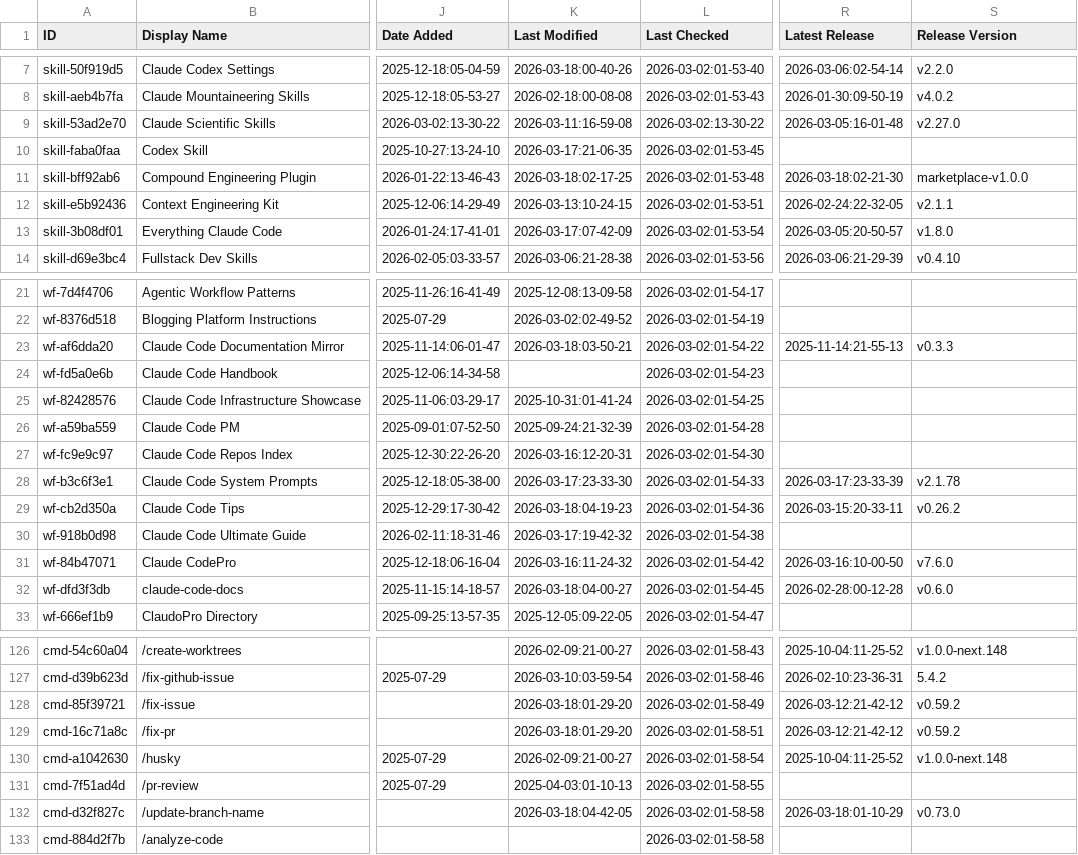
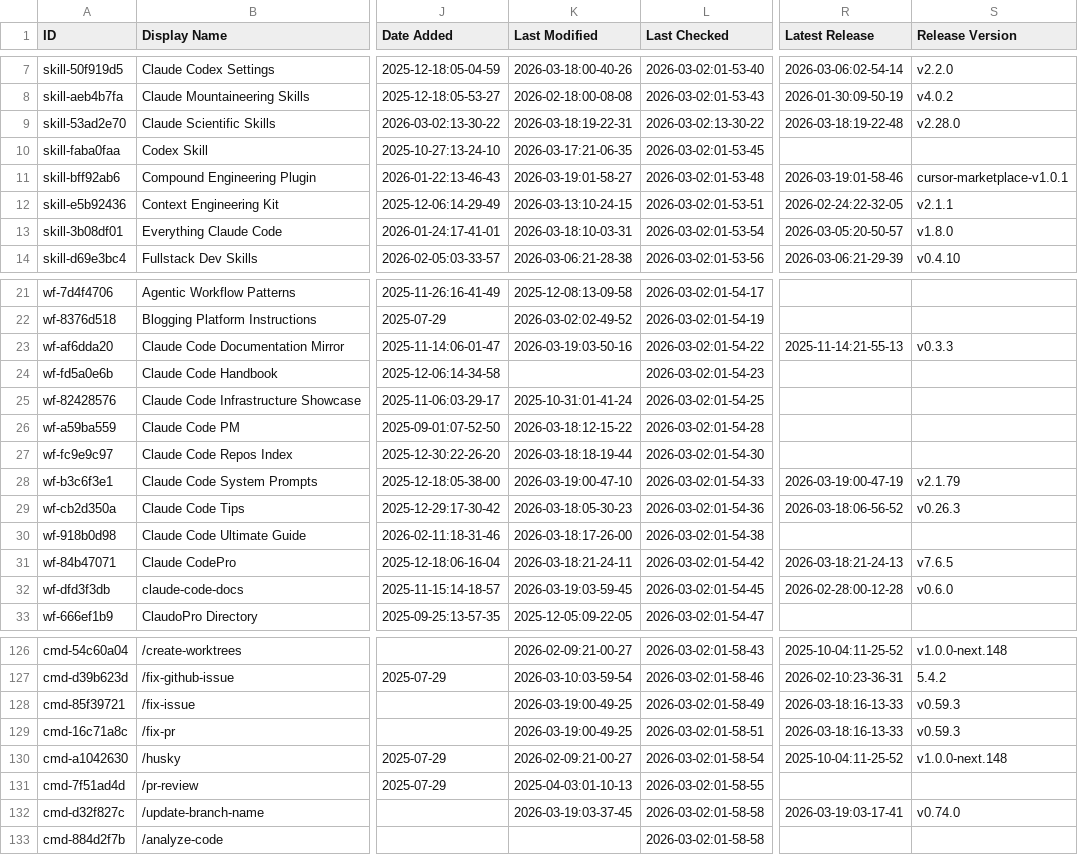
Before and after one commit to gtheodossiou/awesome-claude-code, a CSV file: THE_RESOURCES_TABLE.csv, drawn as a sheet; only a part is shown, gaps mark what is left out; the diff covers the shown part only; the diff names each change by its address in the sheet, - before the commit and + after, or states it on an @@ line.

```diff
--- a/THE_RESOURCES_TABLE.csv
+++ b/THE_RESOURCES_TABLE.csv
-K9 (Last Modified): 2026-03-11:16-59-08
+K9 (Last Modified): 2026-03-18:19-22-31
-R9 (Latest Release): 2026-03-05:16-01-48
+R9 (Latest Release): 2026-03-18:19-22-48
-S9 (Release Version): v2.27.0
+S9 (Release Version): v2.28.0
-K11 (Last Modified): 2026-03-18:02-17-25
+K11 (Last Modified): 2026-03-19:01-58-27
-R11 (Latest Release): 2026-03-18:02-21-30
+R11 (Latest Release): 2026-03-19:01-58-46
-S11 (Release Version): marketplace-v1.0.0
+S11 (Release Version): cursor-marketplace-v1.0.1
-K13 (Last Modified): 2026-03-17:07-42-09
+K13 (Last Modified): 2026-03-18:10-03-31
-K23 (Last Modified): 2026-03-18:03-50-21
+K23 (Last Modified): 2026-03-19:03-50-16
-K26 (Last Modified): 2025-09-24:21-32-39
+K26 (Last Modified): 2026-03-18:12-15-22
-K27 (Last Modified): 2026-03-16:12-20-31
+K27 (Last Modified): 2026-03-18:18-19-44
-K28 (Last Modified): 2026-03-17:23-33-30
+K28 (Last Modified): 2026-03-19:00-47-10
-R28 (Latest Release): 2026-03-17:23-33-39
+R28 (Latest Release): 2026-03-19:00-47-19
-S28 (Release Version): v2.1.78
+S28 (Release Version): v2.1.79
-K29 (Last Modified): 2026-03-18:04-19-23
+K29 (Last Modified): 2026-03-18:05-30-23
-R29 (Latest Release): 2026-03-15:20-33-11
+R29 (Latest Release): 2026-03-18:06-56-52
-S29 (Release Version): v0.26.2
+S29 (Release Version): v0.26.3
-K30 (Last Modified): 2026-03-17:19-42-32
+K30 (Last Modified): 2026-03-18:17-26-00
-K31 (Last Modified): 2026-03-16:11-24-32
+K31 (Last Modified): 2026-03-18:21-24-11
-R31 (Latest Release): 2026-03-16:10-00-50
+R31 (Latest Release): 2026-03-18:21-24-13
-S31 (Release Version): v7.6.0
+S31 (Release Version): v7.6.5
-K32 (Last Modified): 2026-03-18:04-00-27
+K32 (Last Modified): 2026-03-19:03-59-45
-K128:K129 (Last Modified): 2026-03-18:01-29-20
+K128:K129 (Last Modified): 2026-03-19:00-49-25
-R128:R129 (Latest Release): 2026-03-12:21-42-12
+R128:R129 (Latest Release): 2026-03-18:16-13-33
-S128:S129 (Release Version): v0.59.2
+S128:S129 (Release Version): v0.59.3
-K132 (Last Modified): 2026-03-18:04-42-05
+K132 (Last Modified): 2026-03-19:03-37-45
-R132 (Latest Release): 2026-03-18:01-10-29
+R132 (Latest Release): 2026-03-19:03-17-41
-S132 (Release Version): v0.73.0
+S132 (Release Version): v0.74.0
```
Also changed, not shown: 40 edited cells elsewhere in this file.
